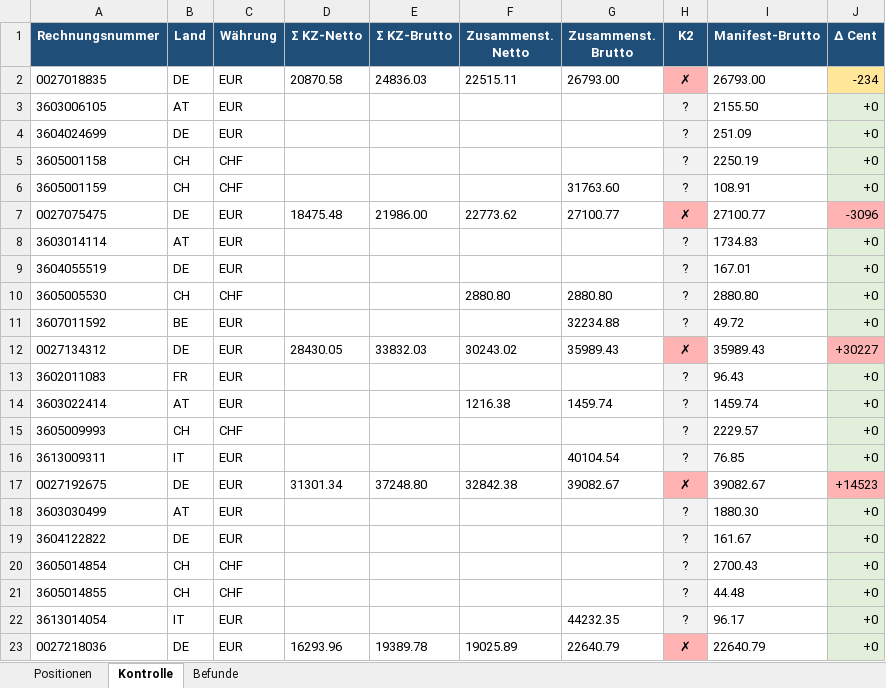
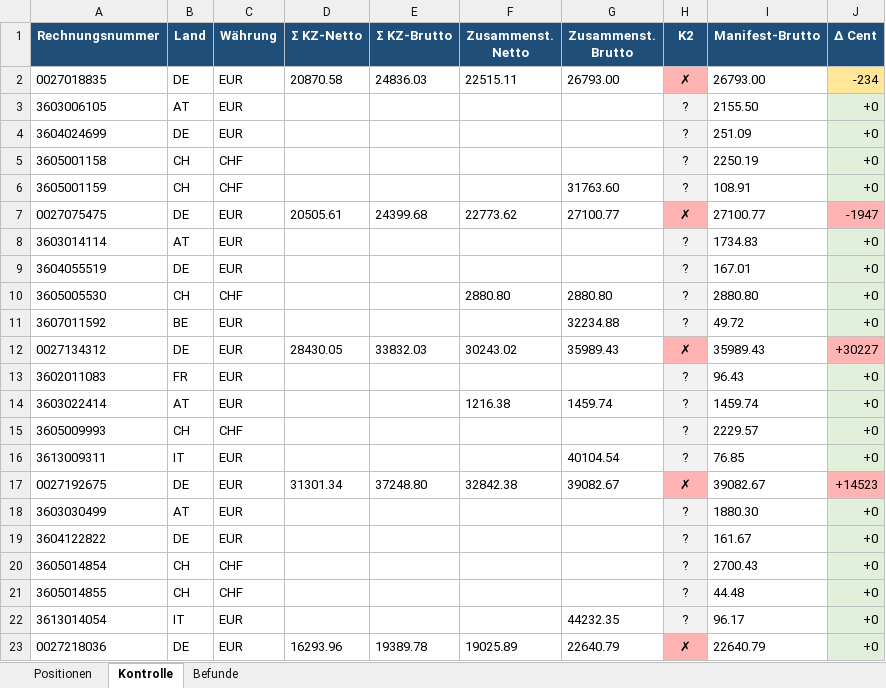
Before and after one commit to cengel-cengel/TMS, an Excel workbook: output/b2m/b2m_aggregiert.xlsx, sheet Kontrolle, drawn as a sheet; values as stored, in another font and other column widths than the file's, no borders; the diff names each change by its address in the sheet, - before the commit and + after, or states it on an @@ line.

```diff
--- a/output/b2m/b2m_aggregiert.xlsx (sheet Kontrolle)
+++ b/output/b2m/b2m_aggregiert.xlsx (sheet Kontrolle)
-D7 (Σ KZ-Netto): 18475.48
+D7 (Σ KZ-Netto): 20505.61
-E7 (Σ KZ-Brutto): 21986.00
+E7 (Σ KZ-Brutto): 24399.68
-J7 (Δ Cent): -3096
+J7 (Δ Cent): -1947
```
Also changed, not shown: sheet Positionen, 1 other file.
